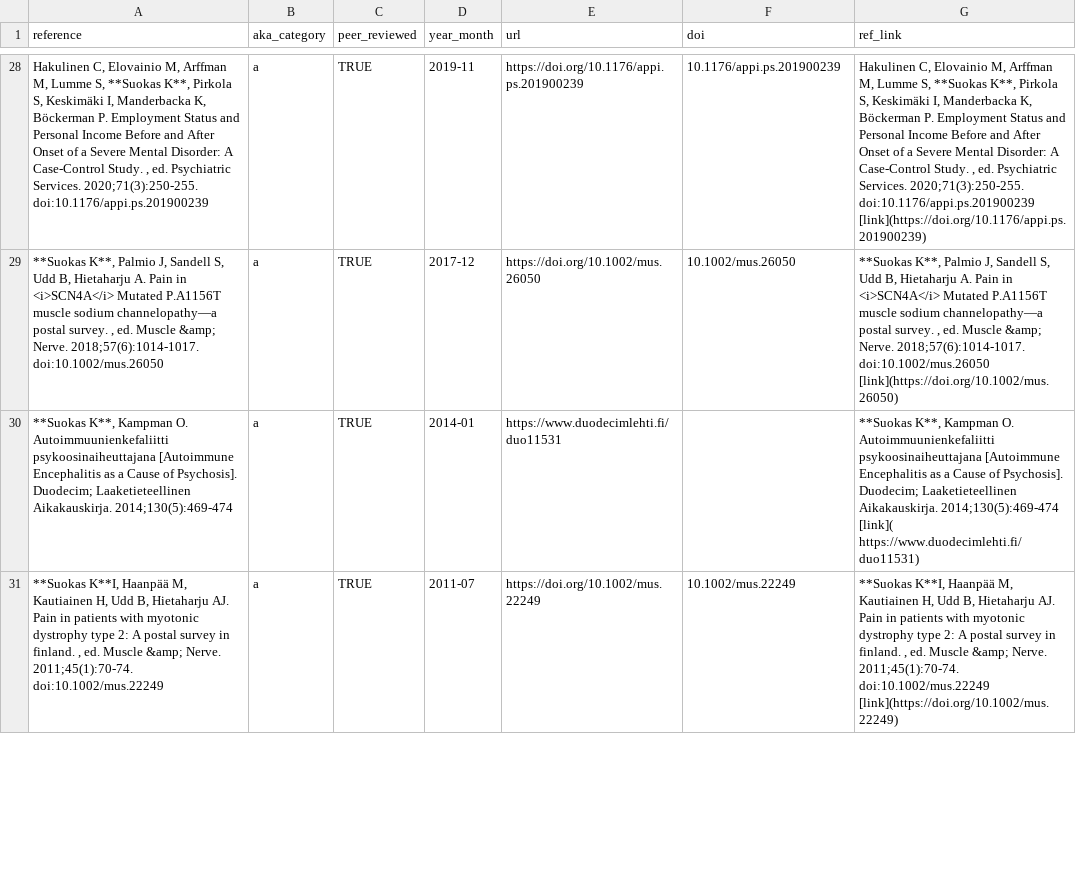
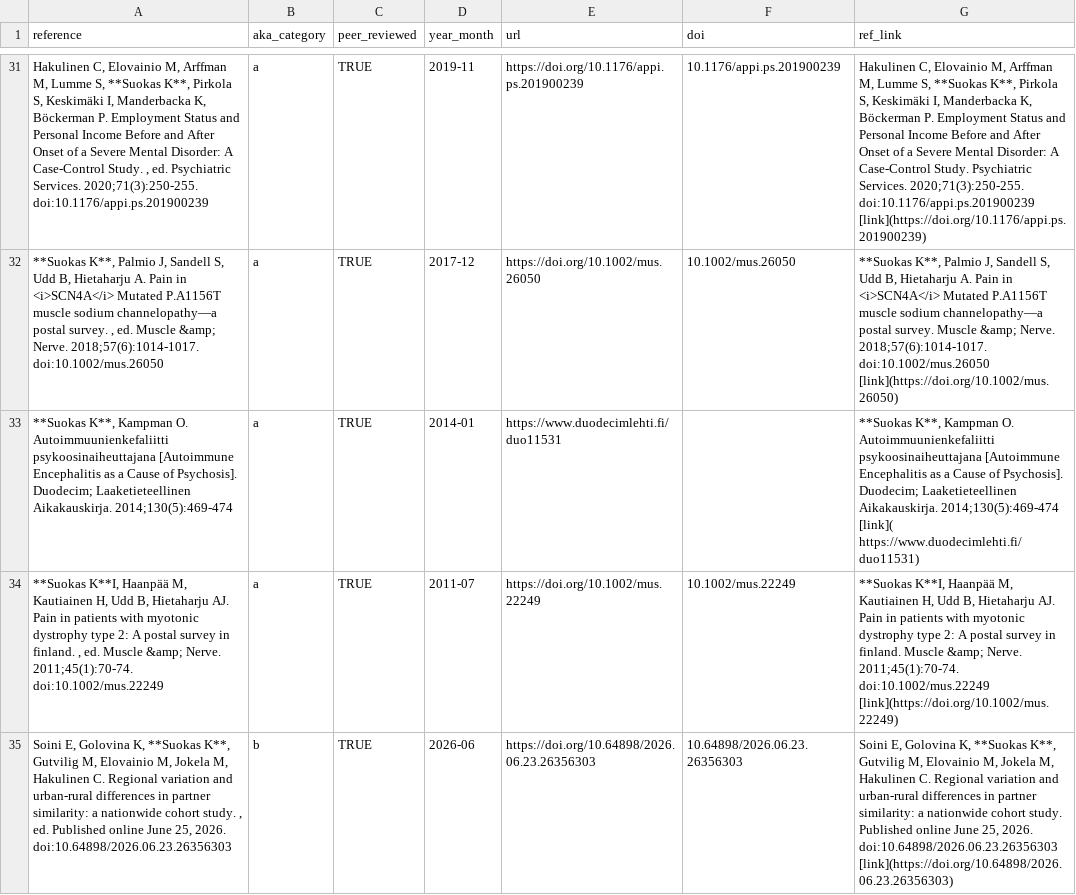
Before and after one commit to kmmsks/kmmsks, a CSV file: publications/publications.csv, drawn as a sheet; only a part is shown, gaps mark what is left out; addresses are those after the commit; the diff covers the shown part only; the diff names each change by its address in the sheet, - before the commit and + after, or states it on an @@ line.

```diff
--- a/publications/publications.csv
+++ b/publications/publications.csv
-G31 (ref_link): …Case-Control Study. , ed. Psychiatric Services.…
+G31 (ref_link): …Case-Control Study. Psychiatric Services.…
-G32 (ref_link): …postal survey. , ed. Muscle &amp;…
+G32 (ref_link): …postal survey. Muscle &amp;…
-G34 (ref_link): …in finland. , ed. Muscle &amp;…
+G34 (ref_link): …in finland. Muscle &amp;…
+row 35: Soini E, Golovina K, **Suokas K**, Gutvilig M, Elovainio M, Jokela M, Hakulinen C. Regional variation and urban-rural differences in partner similarity: a nationwide cohort study. , ed. Published online June 25, 2026. doi:10.64898/2026.06.23.26356303 | b | TRUE | 2026-06 | https://doi.org/10.64898/2026.06.23.26356303 | 10.64898/2026.06.23.26356303 | Soini E, Golovina K, **Suokas K**, Gutvilig M, Elovainio M, Jokela M, Hakulinen C. Regional variation and urban-rural differences in partner similarity: a nationwide cohort study. Published online June 25, 2026. doi:10.64898/2026.06.23.26356303 [link](https://doi.org/10.64898/2026.06.23.26356303)
```
Also changed, not shown: 3 added rows and 26 edited cells elsewhere in this file, 6 other files.
